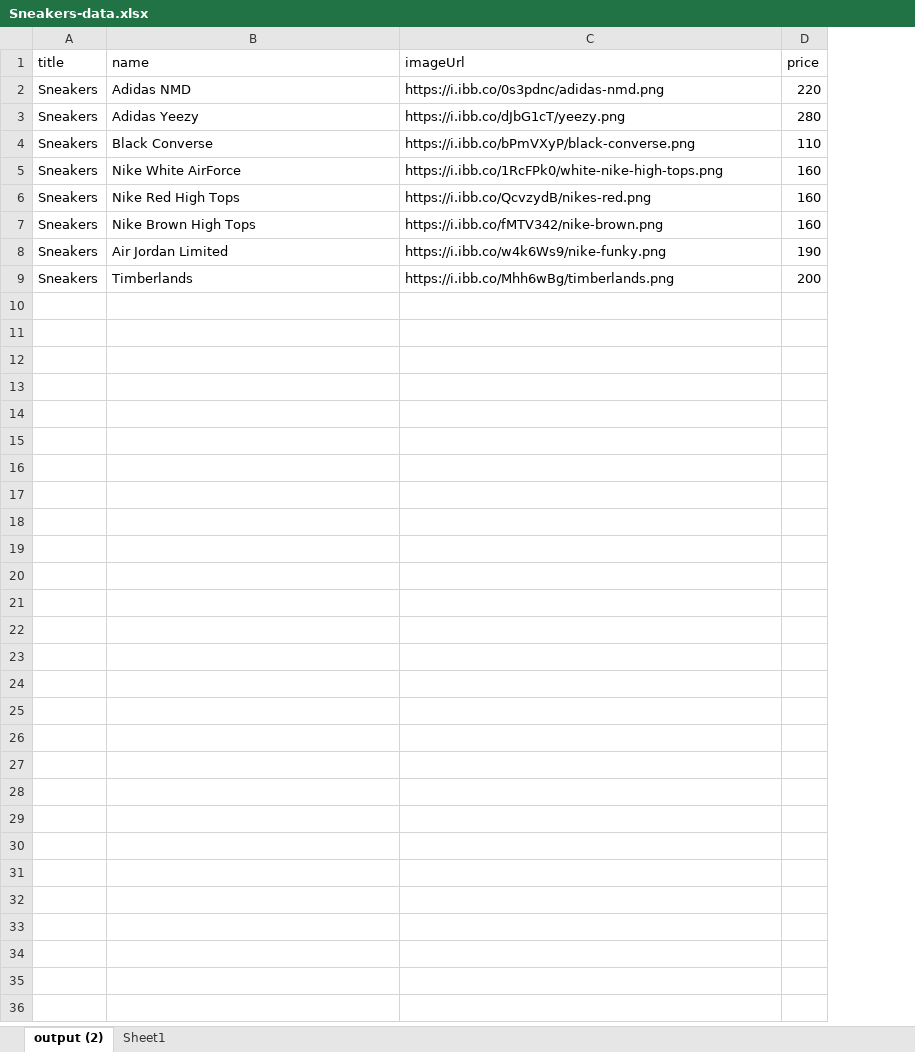
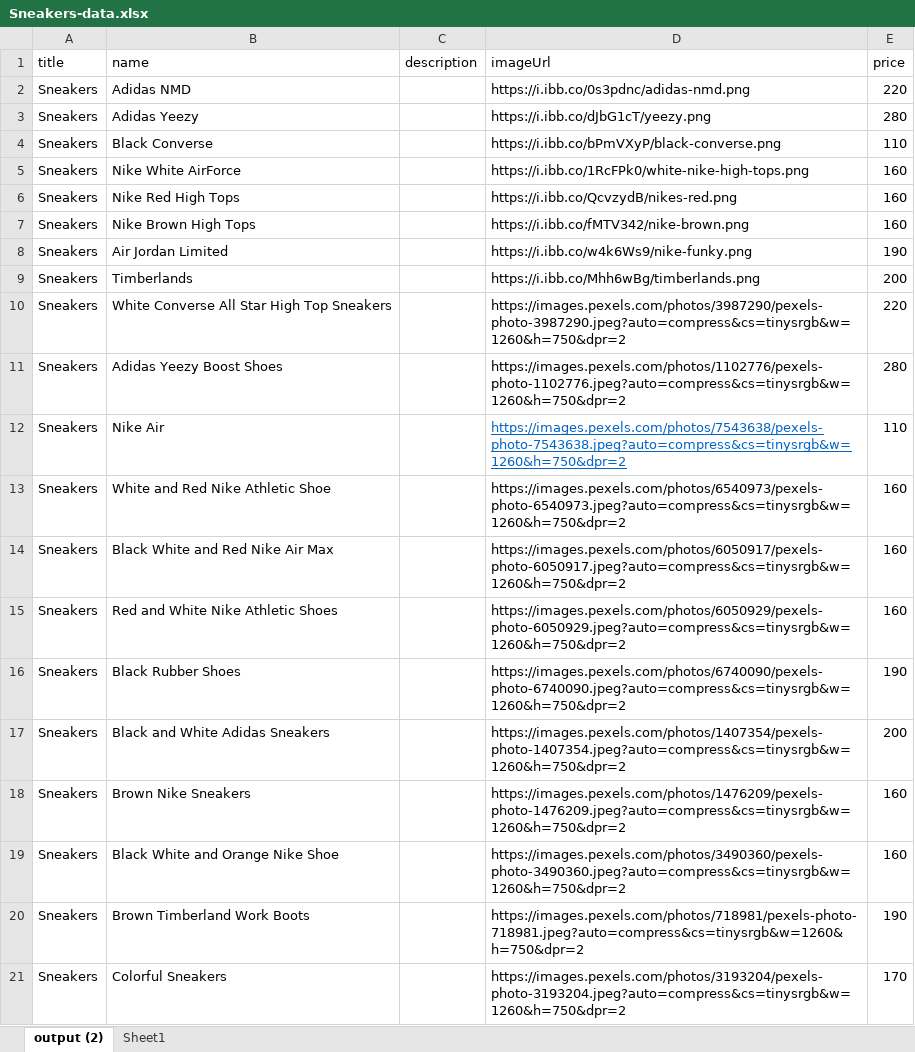
Before and after one commit to BryanJoeHaboc/Shop-App, an Excel workbook: excel-data/Sneakers-data.xlsx, sheet output (2), drawn as a sheet; values as stored, in another font and other column widths than the file's, no borders; table styles not drawn; the diff names each change by its address in the sheet, - before the commit and + after, or states it on an @@ line.

```diff
--- a/excel-data/Sneakers-data.xlsx (sheet output (2))
+++ b/excel-data/Sneakers-data.xlsx (sheet output (2))
+column C (description), empty
+row 10: Sneakers | White Converse All Star High Top Sneakers |  | https://images.pexels.com/photos/3987290/pexels-photo-3987290.jpeg?auto=compress&cs=tinysrgb&w=1260&h=750&dpr=2 | 220
+row 11: Sneakers | Adidas Yeezy Boost Shoes |  | https://images.pexels.com/photos/1102776/pexels-photo-1102776.jpeg?auto=compress&cs=tinysrgb&w=1260&h=750&dpr=2 | 280
+row 12: Sneakers | Nike Air |  | https://images.pexels.com/photos/7543638/pexels-photo-7543638.jpeg?auto=compress&cs=tinysrgb&w=1260&h=750&dpr=2 | 110
+row 13: Sneakers | White and Red Nike Athletic Shoe |  | https://images.pexels.com/photos/6540973/pexels-photo-6540973.jpeg?auto=compress&cs=tinysrgb&w=1260&h=750&dpr=2 | 160
+row 14: Sneakers | Black White and Red Nike Air Max |  | https://images.pexels.com/photos/6050917/pexels-photo-6050917.jpeg?auto=compress&cs=tinysrgb&w=1260&h=750&dpr=2 | 160
+row 15: Sneakers | Red and White Nike Athletic Shoes |  | https://images.pexels.com/photos/6050929/pexels-photo-6050929.jpeg?auto=compress&cs=tinysrgb&w=1260&h=750&dpr=2 | 160
+row 16: Sneakers | Black Rubber Shoes |  | https://images.pexels.com/photos/6740090/pexels-photo-6740090.jpeg?auto=compress&cs=tinysrgb&w=1260&h=750&dpr=2 | 190
+row 17: Sneakers | Black and White Adidas Sneakers |  | https://images.pexels.com/photos/1407354/pexels-photo-1407354.jpeg?auto=compress&cs=tinysrgb&w=1260&h=750&dpr=2 | 200
+row 18: Sneakers | Brown Nike Sneakers |  | https://images.pexels.com/photos/1476209/pexels-photo-1476209.jpeg?auto=compress&cs=tinysrgb&w=1260&h=750&dpr=2 | 160
+row 19: Sneakers | Black White and Orange Nike Shoe |  | https://images.pexels.com/photos/3490360/pexels-photo-3490360.jpeg?auto=compress&cs=tinysrgb&w=1260&h=750&dpr=2 | 160
+row 20: Sneakers | Brown Timberland Work Boots |  | https://images.pexels.com/photos/718981/pexels-photo-718981.jpeg?auto=compress&cs=tinysrgb&w=1260&h=750&dpr=2 | 190
+row 21: Sneakers | Colorful Sneakers |  | https://images.pexels.com/photos/3193204/pexels-photo-3193204.jpeg?auto=compress&cs=tinysrgb&w=1260&h=750&dpr=2 | 170
```
Also changed, not shown: excel-data/Hats-data.xlsx, excel-data/Jackets-data.xlsx, 5 other files.
